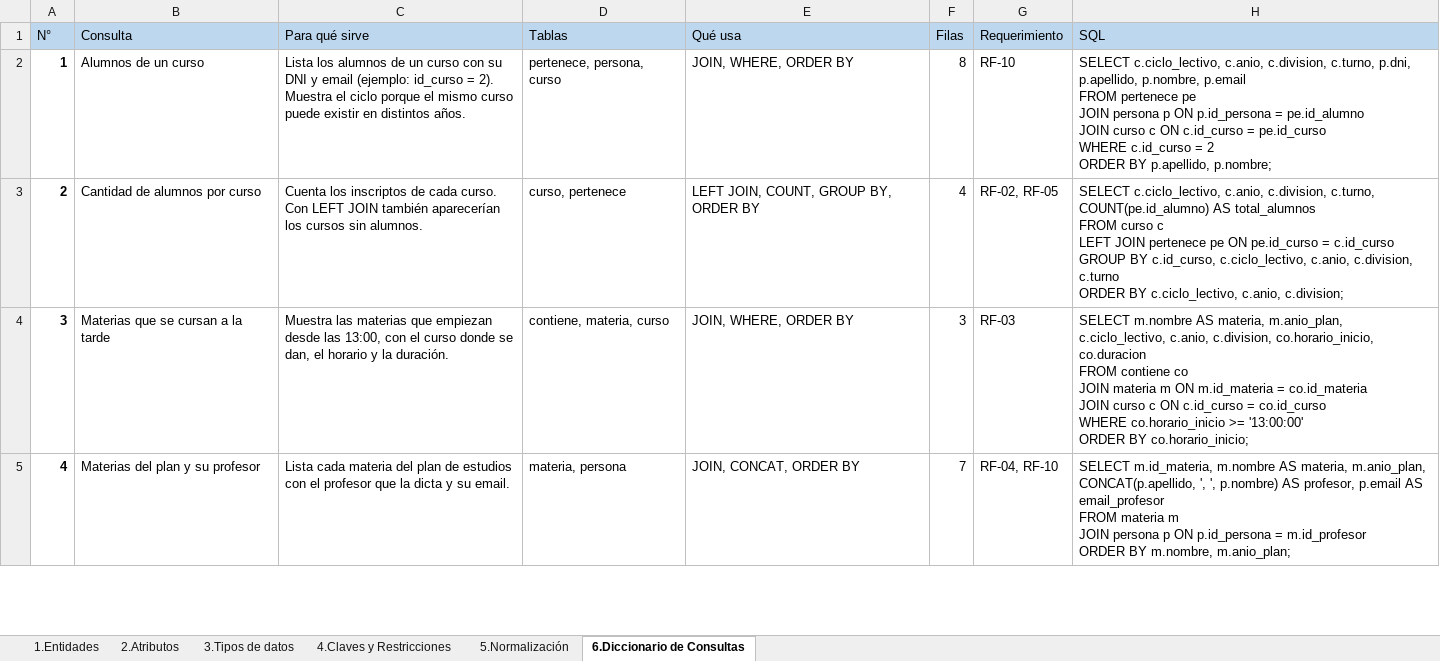
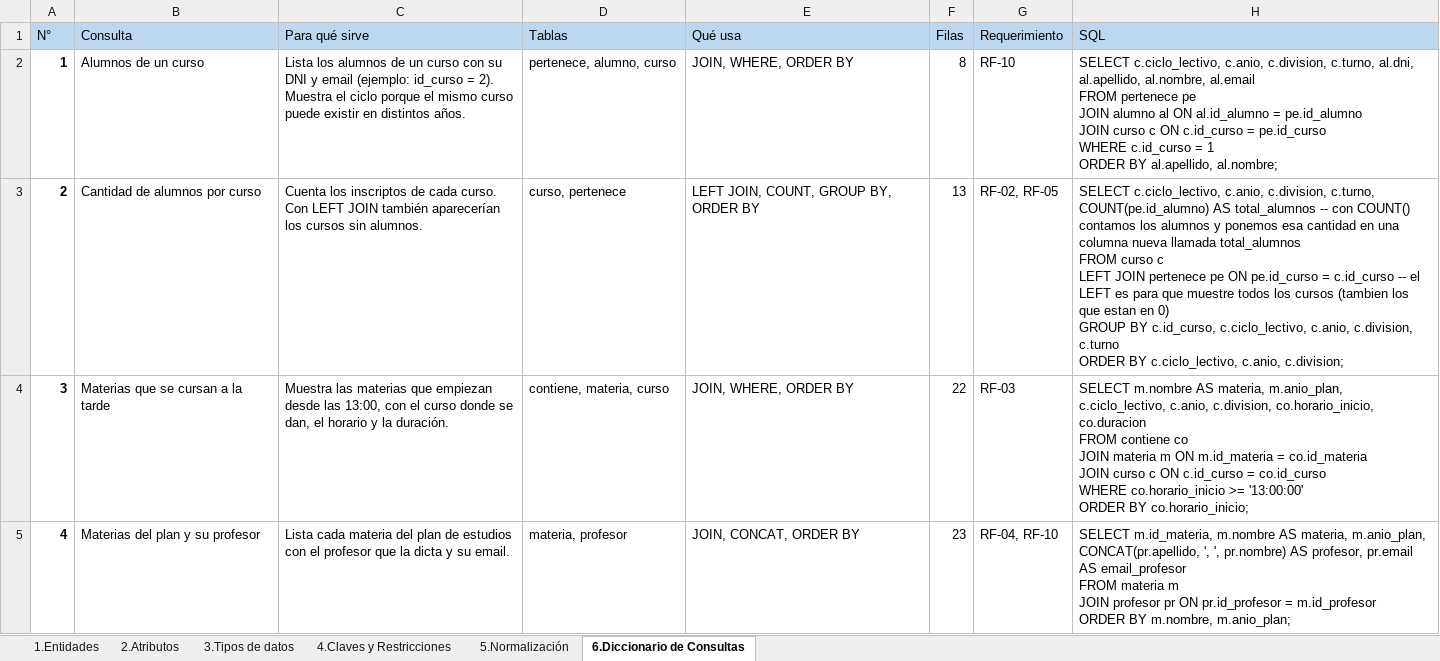
Before and after one commit to Emanuelbig/-EyBD-Proyecto-Final-Gestion-Escolar-Secundaria, an Excel workbook: documentacion/Diccionario_de_datos.xlsx, sheet 6.Diccionario de Consultas, drawn as a sheet; only a part is shown; values as stored, in another font and other column widths than the file's, no borders; ↵ is a line break in a cell; the diff covers the shown part only; the diff names each change by its address in the sheet, - before the commit and + after, or states it on an @@ line.

```diff
--- a/documentacion/Diccionario_de_datos.xlsx (sheet 6.Diccionario de Consultas)
+++ b/documentacion/Diccionario_de_datos.xlsx (sheet 6.Diccionario de Consultas)
-D2 (Tablas): pertenece, persona, curso
+D2 (Tablas): pertenece, alumno, curso
-H2 (SQL): …c.division, c.turno, p.dni, p.apellido, p.nombre, p.email ↵ FROM pertenece pe ↵ JOIN persona p ON p.id_persona = pe.id_alumno ↵ JOIN curso c ON c.id_curso = pe.id_curso ↵ WHERE c.id_curso = 2 ↵ ORDER BY p.apellido, p.nombre;
+H2 (SQL): …c.division, c.turno, al.dni, al.apellido, al.nombre, al.email ↵ FROM pertenece pe ↵ JOIN alumno al ON al.id_alumno = pe.id_alumno ↵ JOIN curso c ON c.id_curso = pe.id_curso ↵ WHERE c.id_curso = 1 ↵ ORDER BY al.apellido, al.nombre;
-F3 (Filas): 4
+F3 (Filas): 13
-H3 (SQL): …AS total_alumnos ↵ FROM curso c ↵ LEFT JOIN pertenece pe ON pe.id_curso = c.id_curso ↵ GROUP BY…
+H3 (SQL): …AS total_alumnos -- con COUNT() contamos los alumnos y ponemos esa cantidad en una columna nueva llamada total_alumnos ↵ FROM curso c ↵ LEFT JOIN pertenece pe ON pe.id_curso = c.id_curso -- el LEFT es para que muestre todos los cursos (tambien los que estan en 0) ↵ GROUP BY…
-F4 (Filas): 3
+F4 (Filas): 22
-D5 (Tablas): materia, persona
+D5 (Tablas): materia, profesor
-F5 (Filas): 7
+F5 (Filas): 23
-H5 (SQL): …materia, m.anio_plan, ↵ CONCAT(p.apellido, ', ', p.nombre) AS profesor, p.email AS email_profesor ↵ FROM materia m ↵ JOIN persona p ON p.id_persona = m.id_profesor…
+H5 (SQL): …materia, m.anio_plan, ↵ CONCAT(pr.apellido, ', ', pr.nombre) AS profesor, pr.email AS email_profesor ↵ FROM materia m ↵ JOIN profesor pr ON pr.id_profesor = m.id_profesor…
```
Also changed, not shown: 32 edited cells elsewhere in this sheet, 3 other files.
